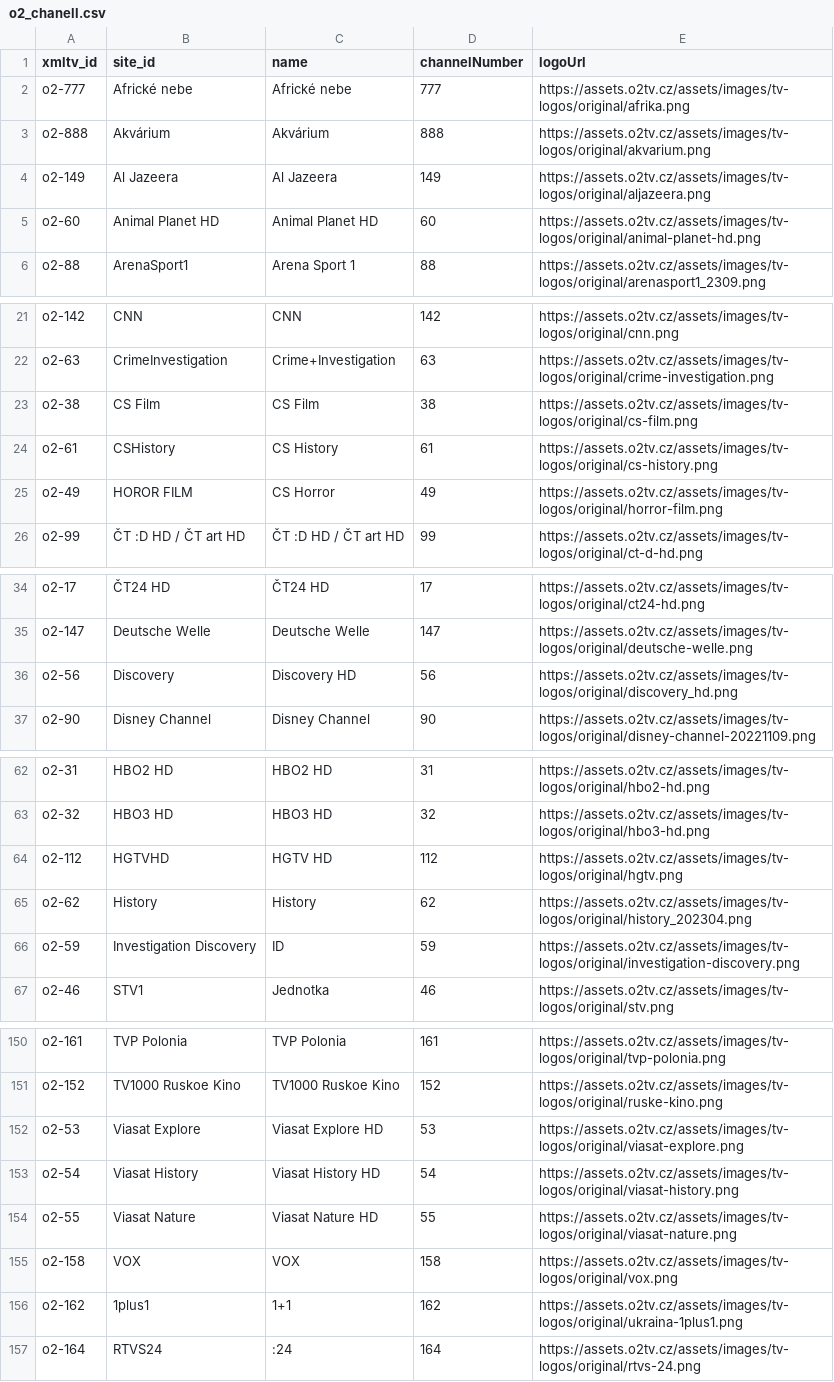
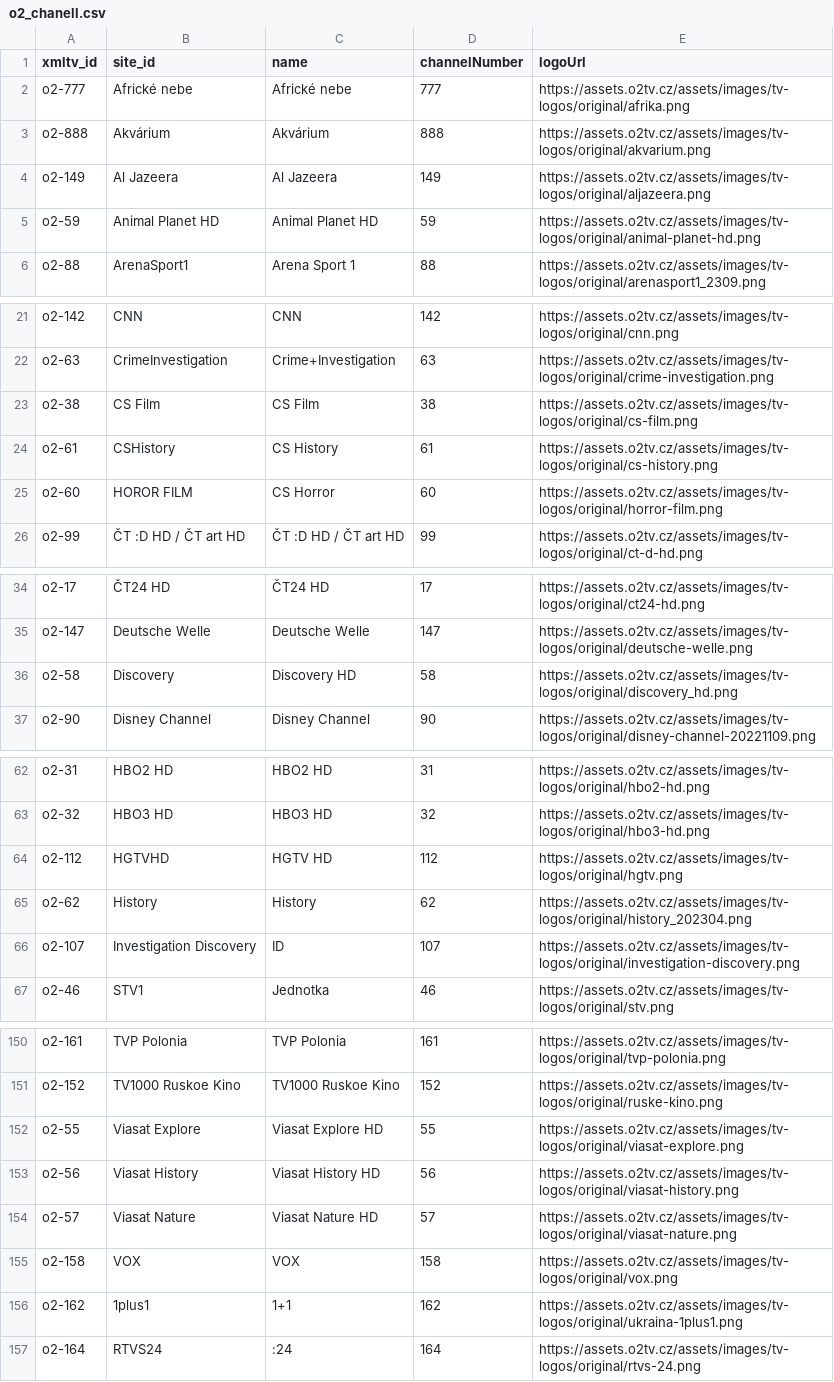
Before and after one commit to milankomaj/data, a CSV file: epg-grabber/csv/o2_chanell.csv, drawn as a sheet; only a part is shown, gaps mark what is left out.

```diff
--- a/epg-grabber/csv/o2_chanell.csv
+++ b/epg-grabber/csv/o2_chanell.csv
@@ -4,3 +4,3 @@ o2-888,Akvárium,Akvárium,888,https://assets.o2tv.cz/assets/images/tv-logos/ori
 o2-149,Al Jazeera,Al Jazeera,149,https://assets.o2tv.cz/assets/images/tv-logos/original/aljazeera.png
-o2-60,Animal Planet HD,Animal Planet HD,60,https://assets.o2tv.cz/assets/images/tv-logos/original/animal-planet-hd.png
+o2-59,Animal Planet HD,Animal Planet HD,59,https://assets.o2tv.cz/assets/images/tv-logos/original/animal-planet-hd.png
 o2-88,ArenaSport1,Arena Sport 1,88,https://assets.o2tv.cz/assets/images/tv-logos/original/arenasport1_2309.png
@@ -24,3 +24,3 @@ o2-38,CS Film,CS Film,38,https://assets.o2tv.cz/assets/images/tv-logos/original/
 o2-61,CSHistory,CS History,61,https://assets.o2tv.cz/assets/images/tv-logos/original/cs-history.png
-o2-49,HOROR FILM,CS Horror,49,https://assets.o2tv.cz/assets/images/tv-logos/original/horror-film.png
+o2-60,HOROR FILM,CS Horror,60,https://assets.o2tv.cz/assets/images/tv-logos/original/horror-film.png
 o2-99,ČT :D HD / ČT art HD,ČT :D HD / ČT art HD,99,https://assets.o2tv.cz/assets/images/tv-logos/original/ct-d-hd.png
@@ -35,3 +35,3 @@ o2-17,ČT24 HD,ČT24 HD,17,https://assets.o2tv.cz/assets/images/tv-logos/origina
 o2-147,Deutsche Welle,Deutsche Welle,147,https://assets.o2tv.cz/assets/images/tv-logos/original/deutsche-welle.png
-o2-56,Discovery,Discovery HD,56,https://assets.o2tv.cz/assets/images/tv-logos/original/discovery_hd.png
+o2-58,Discovery,Discovery HD,58,https://assets.o2tv.cz/assets/images/tv-logos/original/discovery_hd.png
 o2-90,Disney Channel,Disney Channel,90,https://assets.o2tv.cz/assets/images/tv-logos/original/disney-channel-20221109.png
@@ -65,3 +65,3 @@ o2-112,HGTVHD,HGTV HD,112,https://assets.o2tv.cz/assets/images/tv-logos/original
 o2-62,History,History,62,https://assets.o2tv.cz/assets/images/tv-logos/original/history_202304.png
-o2-59,Investigation Discovery,ID,59,https://assets.o2tv.cz/assets/images/tv-logos/original/investigation-discovery.png
+o2-107,Investigation Discovery,ID,107,https://assets.o2tv.cz/assets/images/tv-logos/original/investigation-discovery.png
 o2-46,STV1,Jednotka,46,https://assets.o2tv.cz/assets/images/tv-logos/original/stv.png
@@ -151,5 +151,5 @@ o2-161,TVP Polonia,TVP Polonia,161,https://assets.o2tv.cz/assets/images/tv-logos
 o2-152,TV1000 Ruskoe Kino,TV1000 Ruskoe Kino,152,https://assets.o2tv.cz/assets/images/tv-logos/original/ruske-kino.png
-o2-53,Viasat Explore,Viasat Explore HD,53,https://assets.o2tv.cz/assets/images/tv-logos/original/viasat-explore.png
-o2-54,Viasat History,Viasat History HD,54,https://assets.o2tv.cz/assets/images/tv-logos/original/viasat-history.png
-o2-55,Viasat Nature,Viasat Nature HD,55,https://assets.o2tv.cz/assets/images/tv-logos/original/viasat-nature.png
+o2-55,Viasat Explore,Viasat Explore HD,55,https://assets.o2tv.cz/assets/images/tv-logos/original/viasat-explore.png
+o2-56,Viasat History,Viasat History HD,56,https://assets.o2tv.cz/assets/images/tv-logos/original/viasat-history.png
+o2-57,Viasat Nature,Viasat Nature HD,57,https://assets.o2tv.cz/assets/images/tv-logos/original/viasat-nature.png
 o2-158,VOX,VOX,158,https://assets.o2tv.cz/assets/images/tv-logos/original/vox.png
```
Also changed, not shown: epg-grabber/csv/programandroid.channels.csv, 2 other files.
